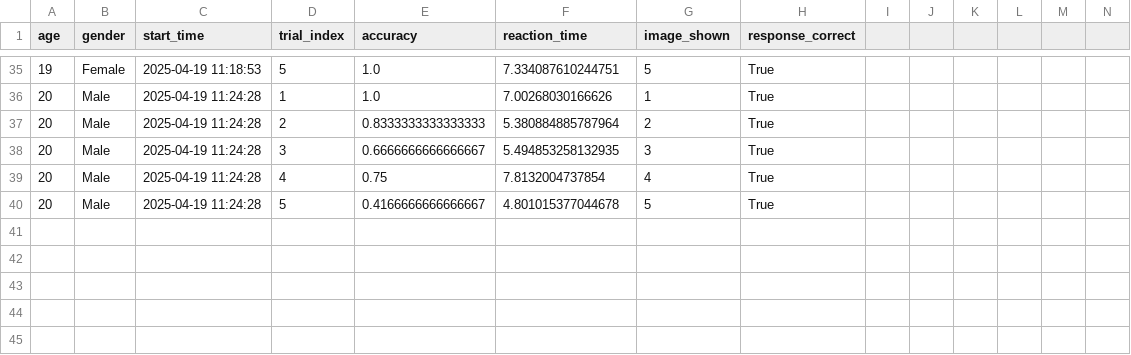
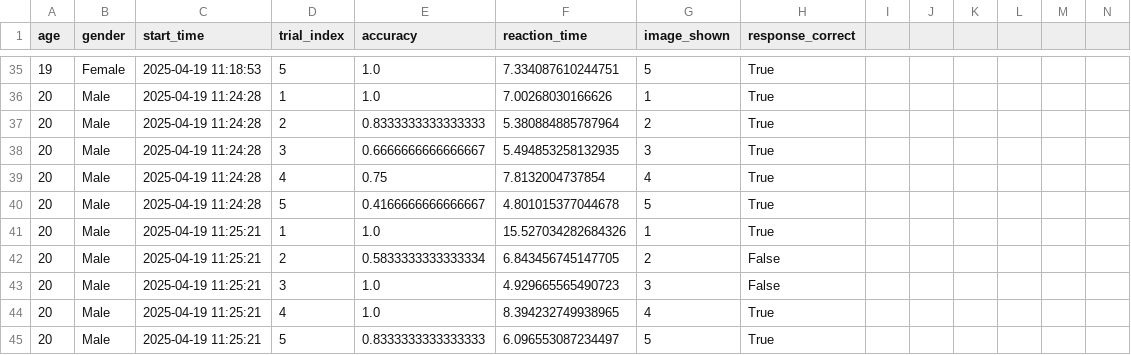
Before and after one commit to Kriti1908/Dual-Task-Interference-with-Memory, a CSV file: results/dual_task_data.csv, drawn as a sheet; only a part is shown, gaps mark what is left out; rows hold the shown columns only; the diff names each change by its address in the sheet, - before the commit and + after, or states it on an @@ line.

Commit message:
Saarthak dual

```diff
--- a/results/dual_task_data.csv
+++ b/results/dual_task_data.csv
+row 41: 20 | Male | 2025-04-19 11:25:21 | 1 | 1.0 | 15.527034282684326 | 1 | True
+row 42: 20 | Male | 2025-04-19 11:25:21 | 2 | 0.5833333333333334 | 6.843456745147705 | 2 | False
+row 43: 20 | Male | 2025-04-19 11:25:21 | 3 | 1.0 | 4.929665565490723 | 3 | False
+row 44: 20 | Male | 2025-04-19 11:25:21 | 4 | 1.0 | 8.394232749938965 | 4 | True
+row 45: 20 | Male | 2025-04-19 11:25:21 | 5 | 0.8333333333333333 | 6.096553087234497 | 5 | True
```
